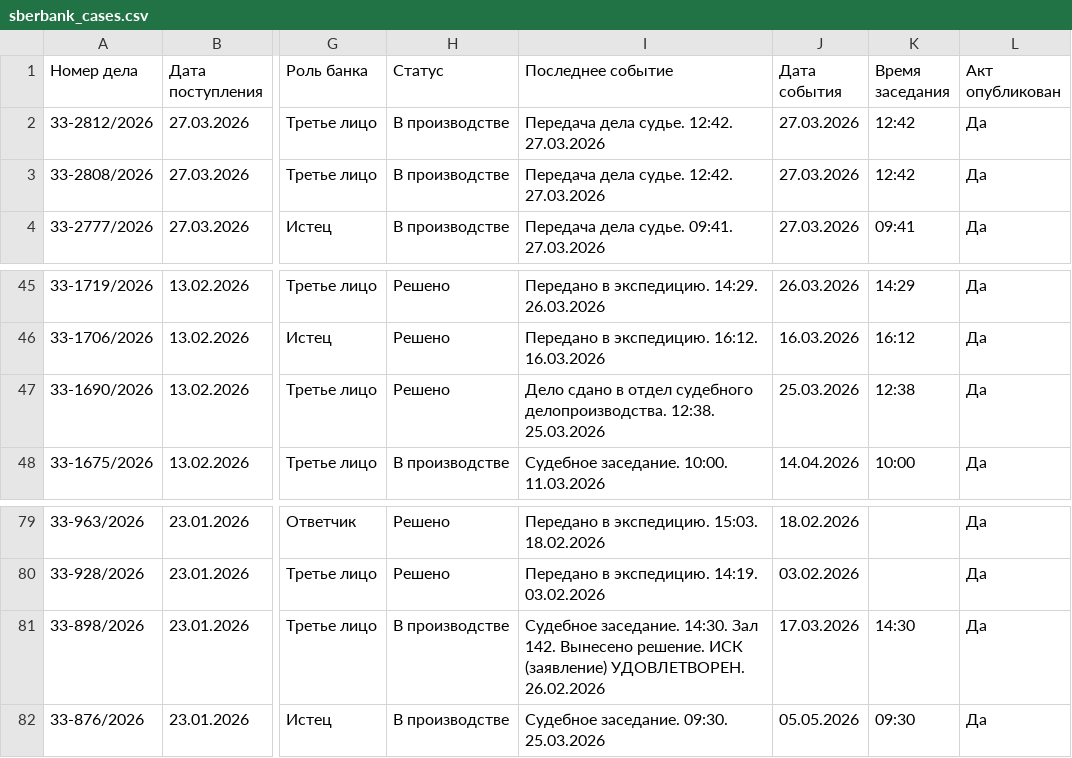
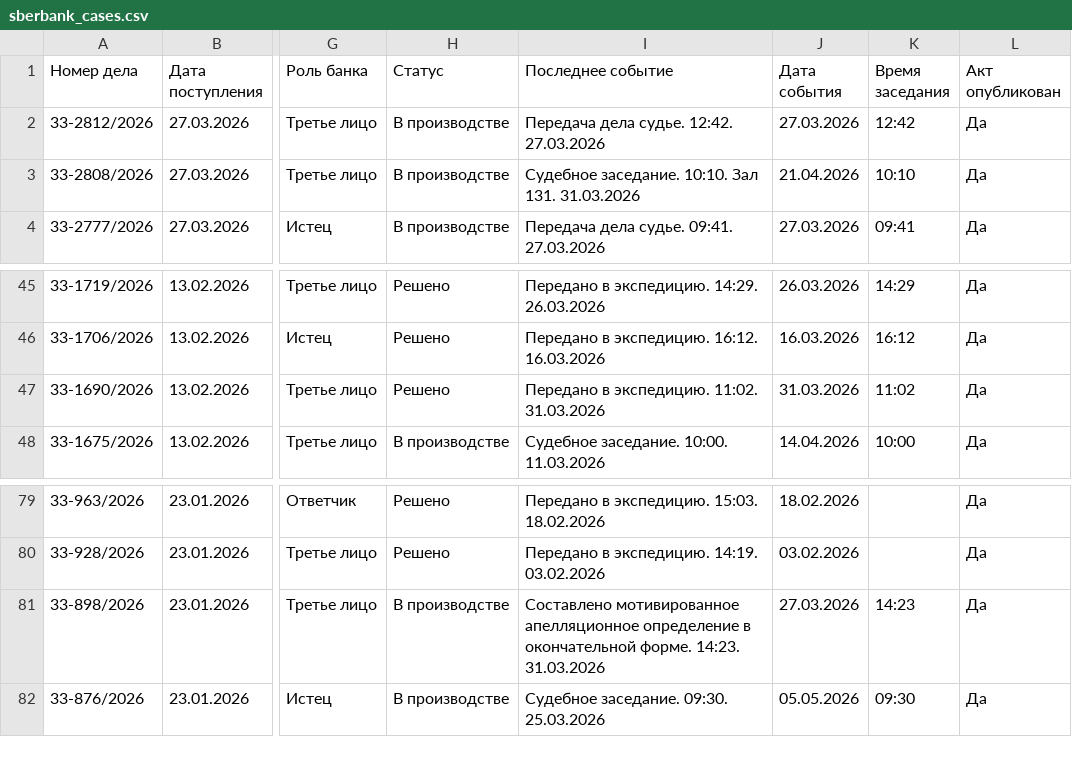
Before and after one commit to SelivanovAS/dashboard, a CSV file: data/sberbank_cases.csv, drawn as a sheet; only a part is shown, gaps mark what is left out; the diff names each change by its address in the sheet, - before the commit and + after, or states it on an @@ line.

Commit message:
📊 Обновление данных 31.03.2026 14:08

```diff
--- a/data/sberbank_cases.csv
+++ b/data/sberbank_cases.csv
-I3 (Последнее событие): Передача дела судье. 12:42. 27.03.2026
+I3 (Последнее событие): Судебное заседание. 10:10. Зал 131. 31.03.2026
-J3 (Дата события): 27.03.2026
+J3 (Дата события): 21.04.2026
-K3 (Время заседания): 12:42
+K3 (Время заседания): 10:10
-I47 (Последнее событие): Дело сдано в отдел судебного делопроизводства. 12:38. 25.03.2026
+I47 (Последнее событие): Передано в экспедицию. 11:02. 31.03.2026
-J47 (Дата события): 25.03.2026
+J47 (Дата события): 31.03.2026
-K47 (Время заседания): 12:38
+K47 (Время заседания): 11:02
-I81 (Последнее событие): Судебное заседание. 14:30. Зал 142. Вынесено решение. ИСК (заявление) УДОВЛЕТВОРЕН. 26.02.2026
+I81 (Последнее событие): Составлено мотивированное апелляционное определение в окончательной форме. 14:23. 31.03.2026
-J81 (Дата события): 17.03.2026
+J81 (Дата события): 27.03.2026
-K81 (Время заседания): 14:30
+K81 (Время заседания): 14:23
```
